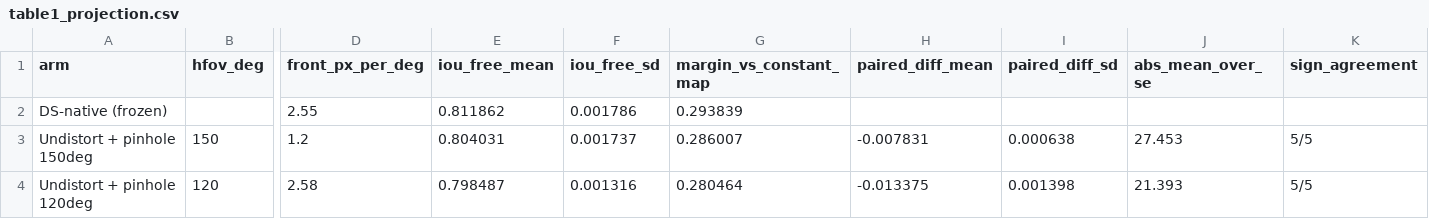
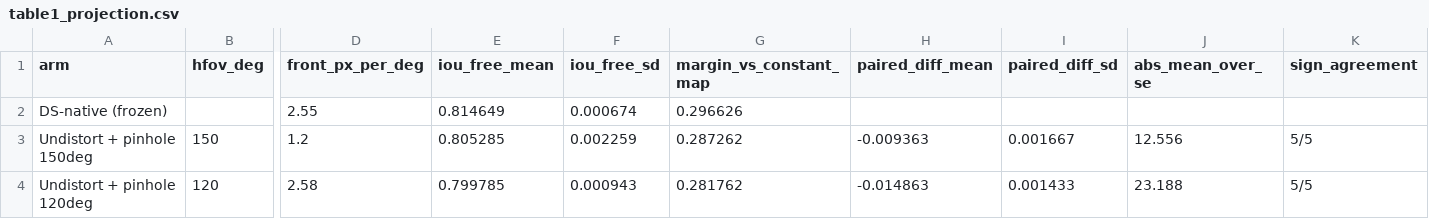
Before and after one commit to editdiary/bev-chamdog, a CSV file: docs/paper_package/02_projection_and_prior/data/table1_projection.csv, drawn as a sheet; only a part is shown, gaps mark what is left out; the diff names each change by its address in the sheet, - before the commit and + after, or states it on an @@ line.

```diff
--- a/docs/paper_package/02_projection_and_prior/data/table1_projection.csv
+++ b/docs/paper_package/02_projection_and_prior/data/table1_projection.csv
-E2 (iou_free_mean): 0.811862
+E2 (iou_free_mean): 0.814649
-F2 (iou_free_sd): 0.001786
+F2 (iou_free_sd): 0.000674
-G2 (margin_vs_constant_map): 0.293839
+G2 (margin_vs_constant_map): 0.296626
-E3 (iou_free_mean): 0.804031
+E3 (iou_free_mean): 0.805285
-F3 (iou_free_sd): 0.001737
+F3 (iou_free_sd): 0.002259
-G3 (margin_vs_constant_map): 0.286007
+G3 (margin_vs_constant_map): 0.287262
-H3 (paired_diff_mean): -0.007831
+H3 (paired_diff_mean): -0.009363
-I3 (paired_diff_sd): 0.000638
+I3 (paired_diff_sd): 0.001667
-J3 (abs_mean_over_se): 27.453
+J3 (abs_mean_over_se): 12.556
-E4 (iou_free_mean): 0.798487
+E4 (iou_free_mean): 0.799785
-F4 (iou_free_sd): 0.001316
+F4 (iou_free_sd): 0.000943
-G4 (margin_vs_constant_map): 0.280464
+G4 (margin_vs_constant_map): 0.281762
-H4 (paired_diff_mean): -0.013375
+H4 (paired_diff_mean): -0.014863
-I4 (paired_diff_sd): 0.001398
+I4 (paired_diff_sd): 0.001433
-J4 (abs_mean_over_se): 21.393
+J4 (abs_mean_over_se): 23.188
```
Also changed, not shown: docs/paper_package/01_overall/data/loso_macro.csv, docs/paper_package/01_overall/data/table1_fixed_split.csv, 40 other files.
